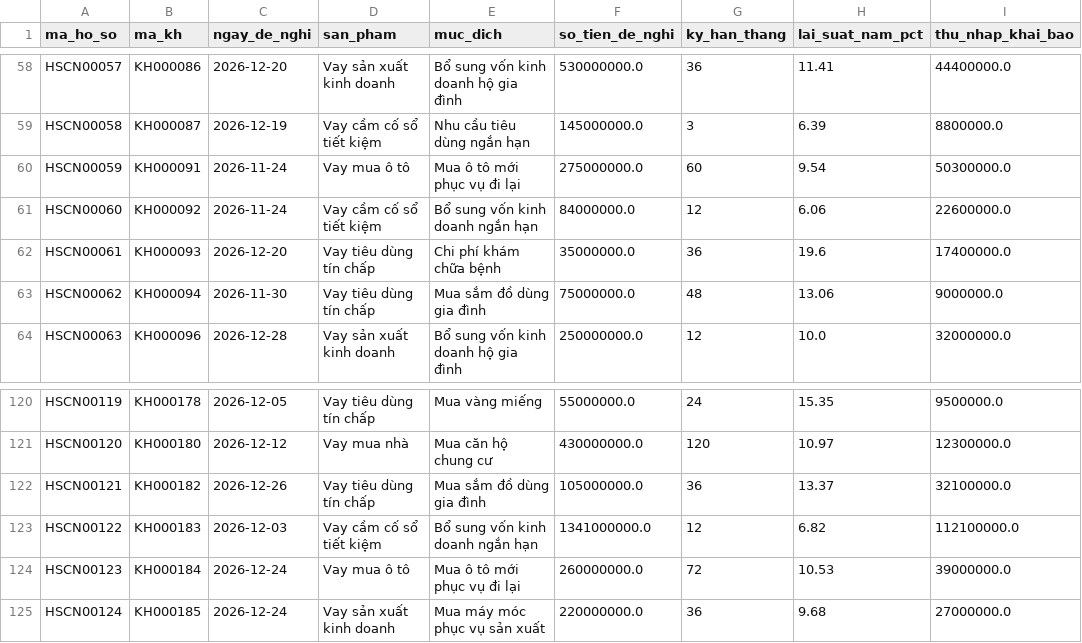
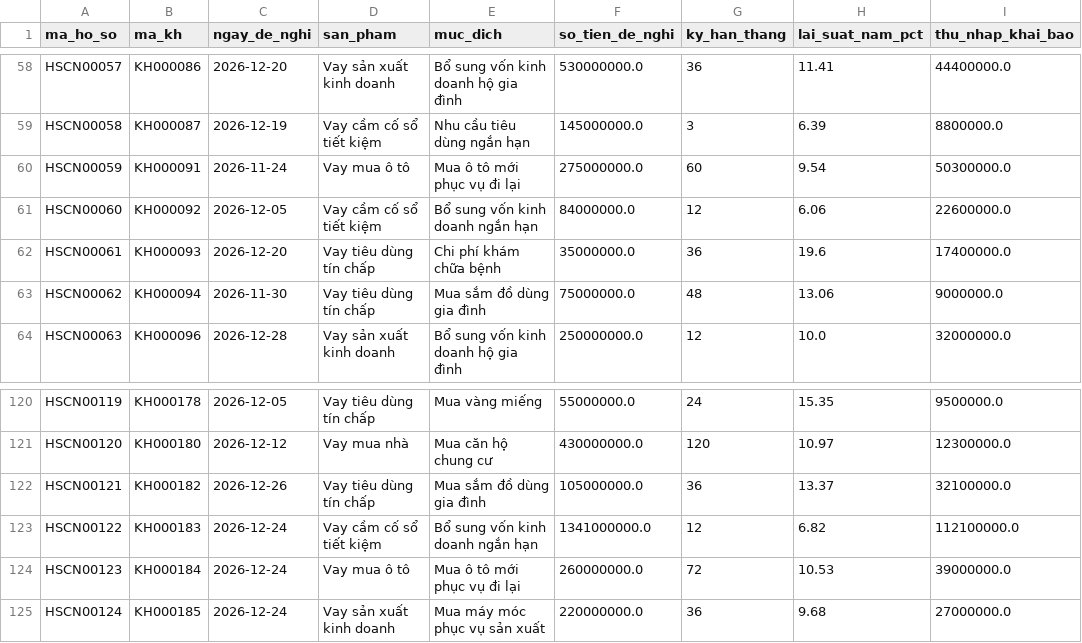
Before and after one commit to anptvnn-fta/fta4006-du-lieu, a CSV file: demo/ca_nhan/de_nghi_vay_ca_nhan.csv, drawn as a sheet; only a part is shown, gaps mark what is left out; the diff names each change by its address in the sheet, - before the commit and + after, or states it on an @@ line.

```diff
--- a/demo/ca_nhan/de_nghi_vay_ca_nhan.csv
+++ b/demo/ca_nhan/de_nghi_vay_ca_nhan.csv
-C61 (ngay_de_nghi): 2026-11-24
+C61 (ngay_de_nghi): 2026-12-05
-C123 (ngay_de_nghi): 2026-12-03
+C123 (ngay_de_nghi): 2026-12-24
```
Also changed, not shown: demo/ca_nhan/tai_san_bao_dam_ca_nhan.csv, 1 other file.
